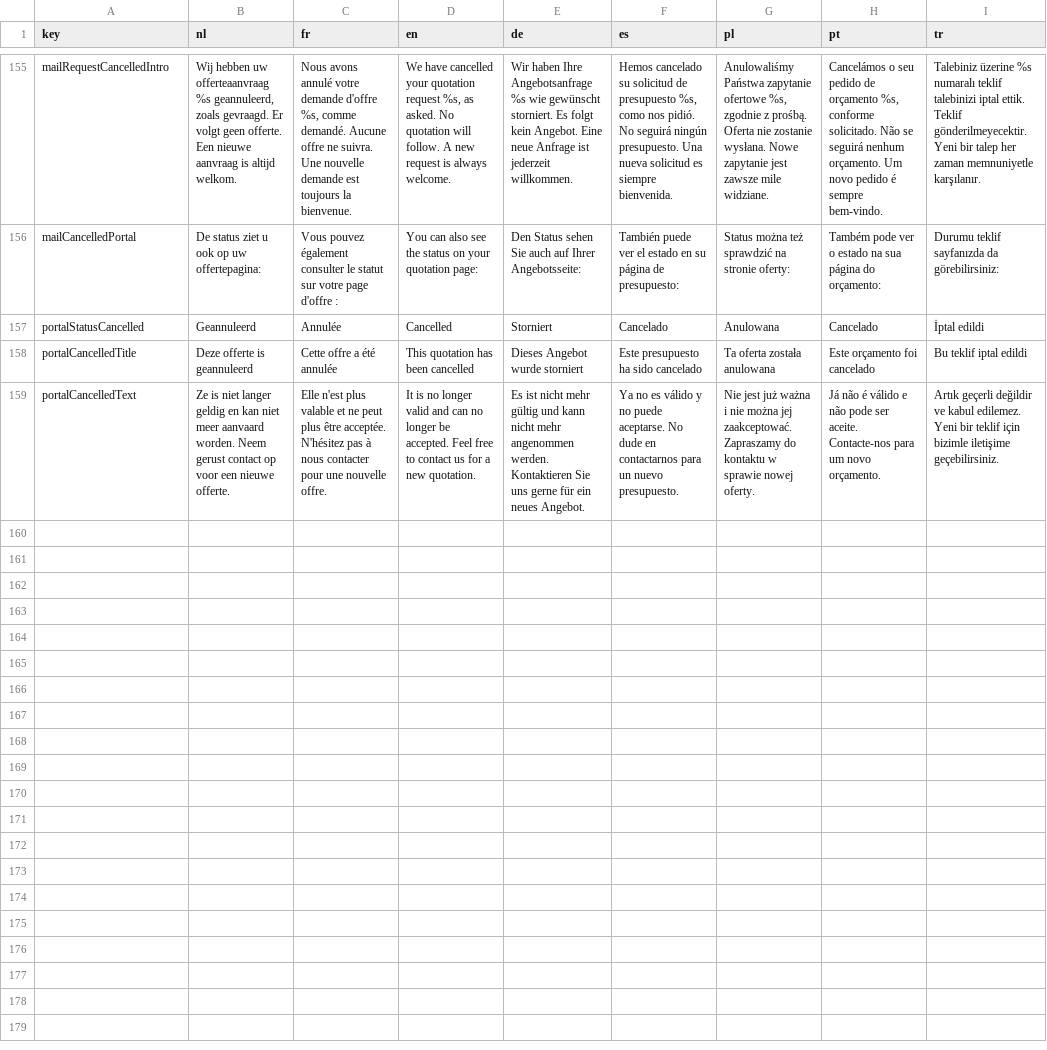
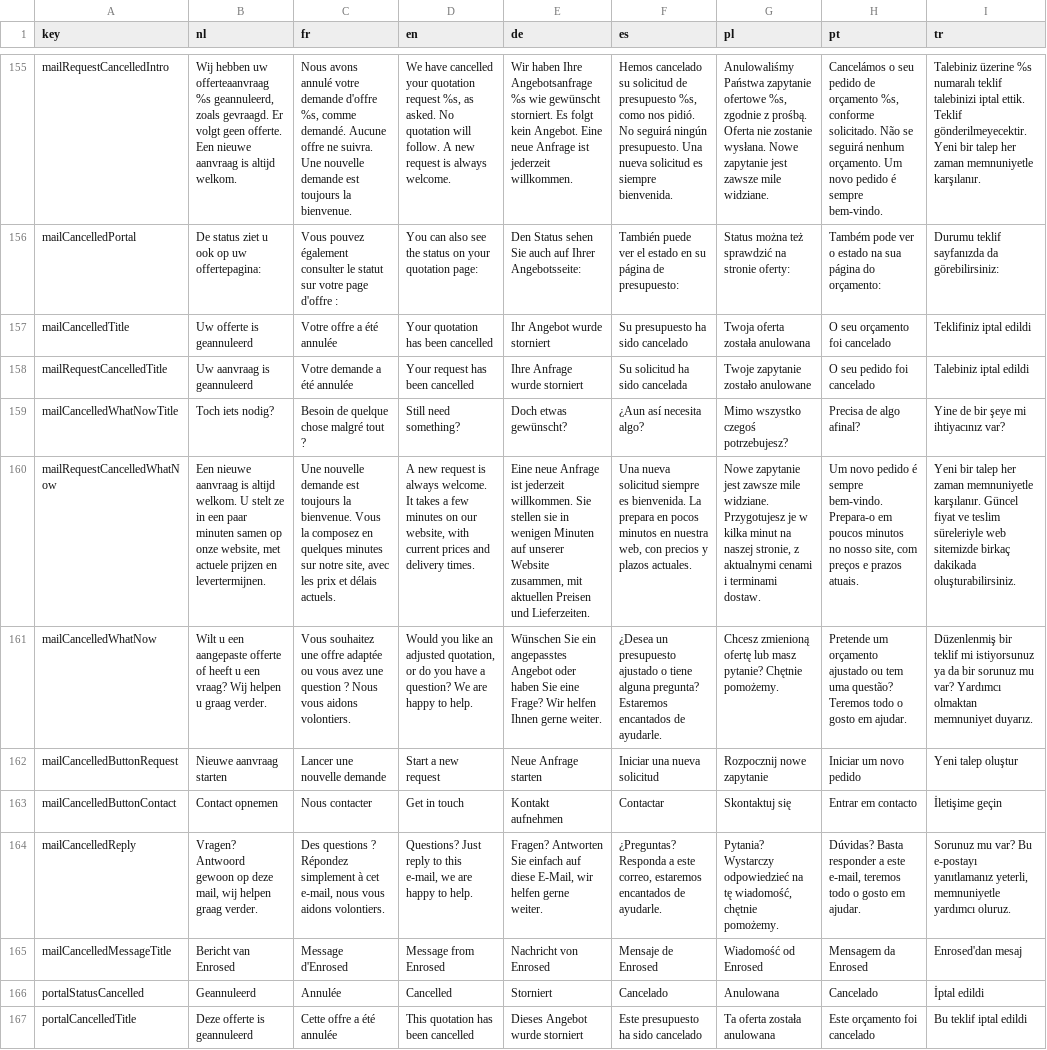
Before and after one commit to EntegoBV/enrosed-erp-backend, a CSV file: src/main/resources/i18n/document-text.csv, drawn as a sheet; only a part is shown, gaps mark what is left out; the shorter side is filled out with more unchanged rows; the diff names each change by its address in the sheet, - before the commit and + after, or states it on an @@ line.

```diff
--- a/src/main/resources/i18n/document-text.csv
+++ b/src/main/resources/i18n/document-text.csv
+row 157: mailCancelledTitle | Uw offerte is geannuleerd | Votre offre a été annulée | Your quotation has been cancelled | Ihr Angebot wurde storniert | Su presupuesto ha sido cancelado | Twoja oferta została anulowana | O seu orçamento foi cancelado | Teklifiniz iptal edildi
+row 158: mailRequestCancelledTitle | Uw aanvraag is geannuleerd | Votre demande a été annulée | Your request has been cancelled | Ihre Anfrage wurde storniert | Su solicitud ha sido cancelada | Twoje zapytanie zostało anulowane | O seu pedido foi cancelado | Talebiniz iptal edildi
+row 159: mailCancelledWhatNowTitle | Toch iets nodig? | Besoin de quelque chose malgré tout ? | Still need something? | Doch etwas gewünscht? | ¿Aun así necesita algo? | Mimo wszystko czegoś potrzebujesz? | Precisa de algo afinal? | Yine de bir şeye mi ihtiyacınız var?
+row 160: mailRequestCancelledWhatNow | Een nieuwe aanvraag is altijd welkom. U stelt ze in een paar minuten samen op onze website, met actuele prijzen en levertermijnen. | Une nouvelle demande est toujours la bienvenue. Vous la composez en quelques minutes sur notre site, avec les prix et délais actuels. | A new request is always welcome. It takes a few minutes on our website, with current prices and delivery times. | Eine neue Anfrage ist jederzeit willkommen. Sie stellen sie in wenigen Minuten auf unserer Website zusammen, mit aktuellen Preisen und Lieferzeiten. | Una nueva solicitud siempre es bienvenida. La prepara en pocos minutos en nuestra web, con precios y plazos actuales. | Nowe zapytanie jest zawsze mile widziane. Przygotujesz je w kilka minut na naszej stronie, z aktualnymi cenami i terminami dostaw. | Um novo pedido é sempre bem-vindo. Prepara-o em poucos minutos no nosso site, com preços e prazos atuais. | Yeni bir talep her zaman memnuniyetle karşılanır. Güncel fiyat ve teslim süreleriyle web sitemizde birkaç dakikada oluşturabilirsiniz.
+row 161: mailCancelledWhatNow | Wilt u een aangepaste offerte of heeft u een vraag? Wij helpen u graag verder. | Vous souhaitez une offre adaptée ou vous avez une question ? Nous vous aidons volontiers. | Would you like an adjusted quotation, or do you have a question? We are happy to help. | Wünschen Sie ein angepasstes Angebot oder haben Sie eine Frage? Wir helfen Ihnen gerne weiter. | ¿Desea un presupuesto ajustado o tiene alguna pregunta? Estaremos encantados de ayudarle. | Chcesz zmienioną ofertę lub masz pytanie? Chętnie pomożemy. | Pretende um orçamento ajustado ou tem uma questão? Teremos todo o gosto em ajudar. | Düzenlenmiş bir teklif mi istiyorsunuz ya da bir sorunuz mu var? Yardımcı olmaktan memnuniyet duyarız.
+row 162: mailCancelledButtonRequest | Nieuwe aanvraag starten | Lancer une nouvelle demande | Start a new request | Neue Anfrage starten | Iniciar una nueva solicitud | Rozpocznij nowe zapytanie | Iniciar um novo pedido | Yeni talep oluştur
+row 163: mailCancelledButtonContact | Contact opnemen | Nous contacter | Get in touch | Kontakt aufnehmen | Contactar | Skontaktuj się | Entrar em contacto | İletişime geçin
+row 164: mailCancelledReply | Vragen? Antwoord gewoon op deze mail, wij helpen graag verder. | Des questions ? Répondez simplement à cet e-mail, nous vous aidons volontiers. | Questions? Just reply to this e-mail, we are happy to help. | Fragen? Antworten Sie einfach auf diese E-Mail, wir helfen gerne weiter. | ¿Preguntas? Responda a este correo, estaremos encantados de ayudarle. | Pytania? Wystarczy odpowiedzieć na tę wiadomość, chętnie pomożemy. | Dúvidas? Basta responder a este e-mail, teremos todo o gosto em ajudar. | Sorunuz mu var? Bu e-postayı yanıtlamanız yeterli, memnuniyetle yardımcı oluruz.
+row 165: mailCancelledMessageTitle | Bericht van Enrosed | Message d'Enrosed | Message from Enrosed | Nachricht von Enrosed | Mensaje de Enrosed | Wiadomość od Enrosed | Mensagem da Enrosed | Enrosed'dan mesaj
```
Also changed, not shown: 4 other files.
